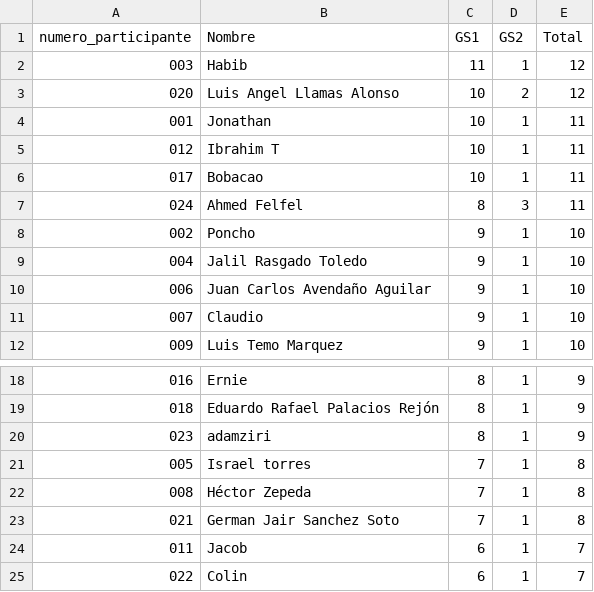
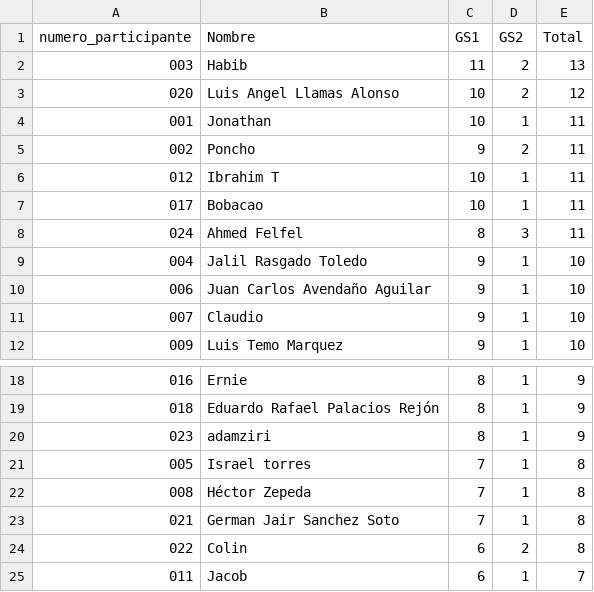
Before and after one commit to alffajardo/Qatar2022, a CSV file: Overall_scores.csv, drawn as a sheet; only a part is shown, gaps mark what is left out.

```diff
--- a/Overall_scores.csv
+++ b/Overall_scores.csv
@@ -1,5 +1,6 @@
 numero_participante,Nombre,GS1,GS2,Total
-003,Habib,11,1,12
+003,Habib,11,2,13
 020,Luis Angel Llamas Alonso,10,2,12
 001,Jonathan,10,1,11
+002,Poncho,9,2,11
 012,Ibrahim T,10,1,11
@@ -7,3 +8,2 @@ numero_participante,Nombre,GS1,GS2,Total
 024,Ahmed Felfel,8,3,11
-002,Poncho,9,1,10
 004,Jalil Rasgado Toledo,9,1,10
@@ -23,3 +23,3 @@ numero_participante,Nombre,GS1,GS2,Total
 021,German Jair Sanchez Soto,7,1,8
+022,Colin,6,2,8
 011,Jacob,6,1,7
-022,Colin,6,1,7
```
Also changed, not shown: GS2_complete_scores.csv, 1 other file.
